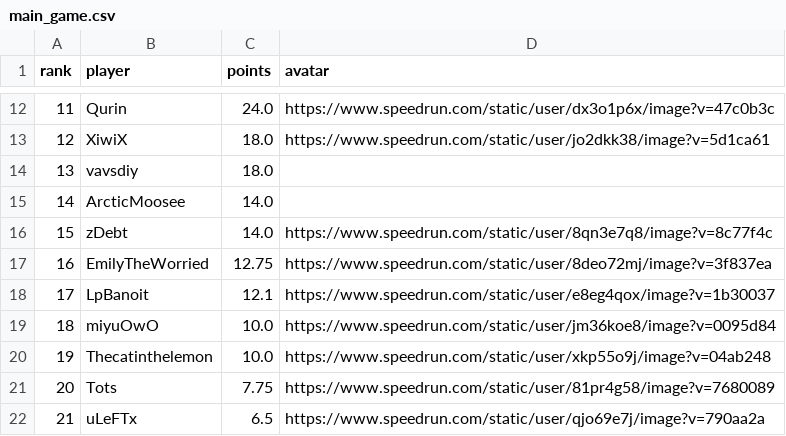
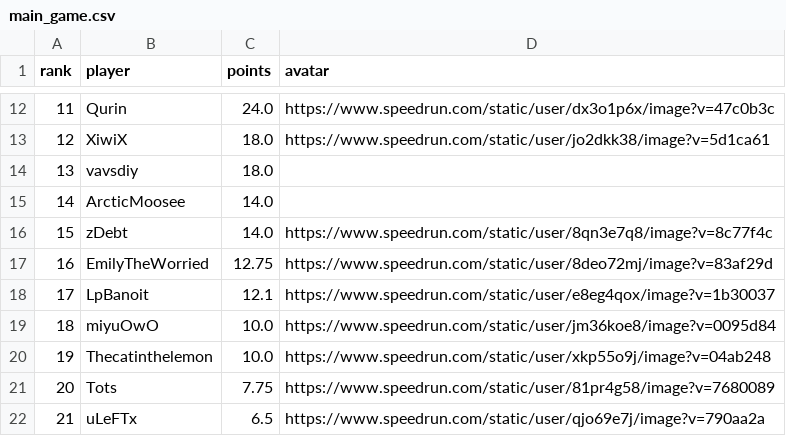
Before and after one commit to BGSW-dev/ReanimaHub, a CSV file: main_game.csv, drawn as a sheet; only a part is shown, gaps mark what is left out.

```diff
--- a/main_game.csv
+++ b/main_game.csv
@@ -16,3 +16,3 @@ rank,player,points,avatar
 15,zDebt,14.0,https://www.speedrun.com/static/user/8qn3e7q8/image?v=8c77f4c
-16,EmilyTheWorried,12.75,https://www.speedrun.com/static/user/8deo72mj/image?v=3f837ea
+16,EmilyTheWorried,12.75,https://www.speedrun.com/static/user/8deo72mj/image?v=83af29d
 17,LpBanoit,12.1,https://www.speedrun.com/static/user/e8eg4qox/image?v=1b30037
```
Also changed, not shown: 1 other file.
